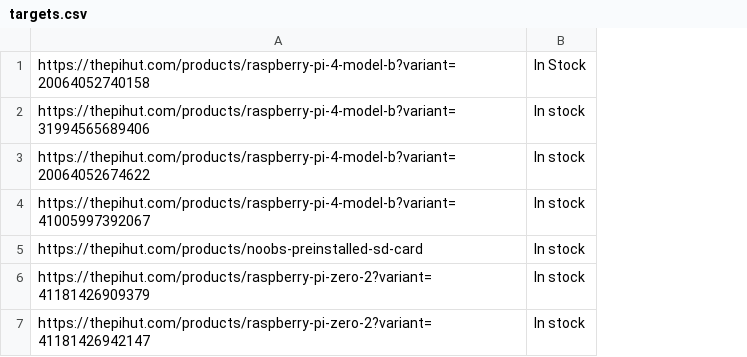
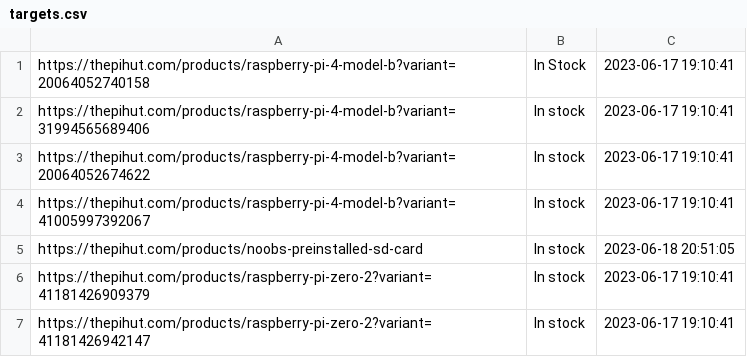
Before and after one commit to Dr-Passmore/Check-for-change, a CSV file: targets.csv, drawn as a sheet; the diff names each change by its address in the sheet, - before the commit and + after, or states it on an @@ line.

```diff
--- a/targets.csv
+++ b/targets.csv
+column C, rows 1-7: 2023-06-17 19:10:41 | 2023-06-17 19:10:41 | 2023-06-17 19:10:41 | 2023-06-17 19:10:41 | 2023-06-18 20:51:05 | 2023-06-17 19:10:41 | 2023-06-17 19:10:41
```
Also changed, not shown: 1 other file.
